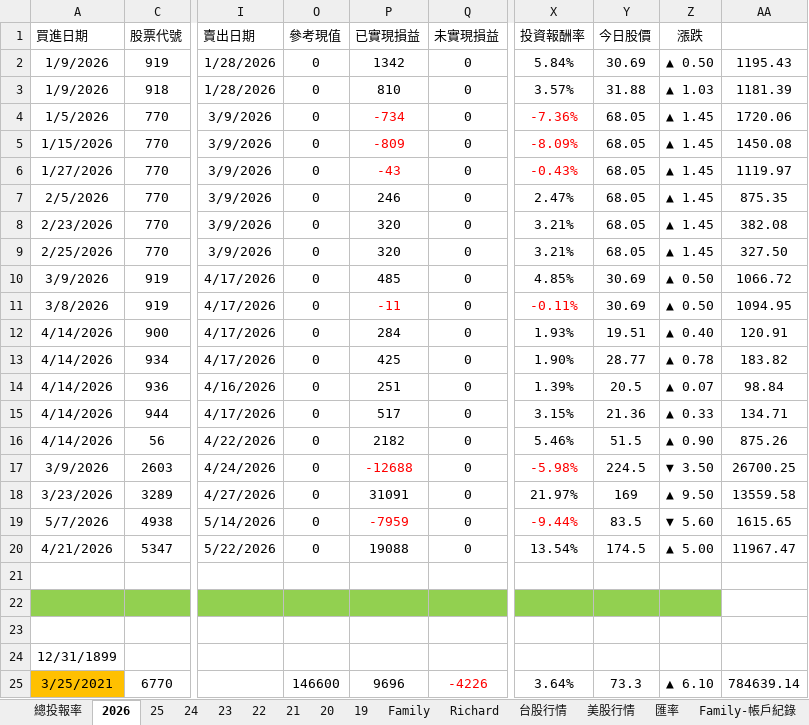
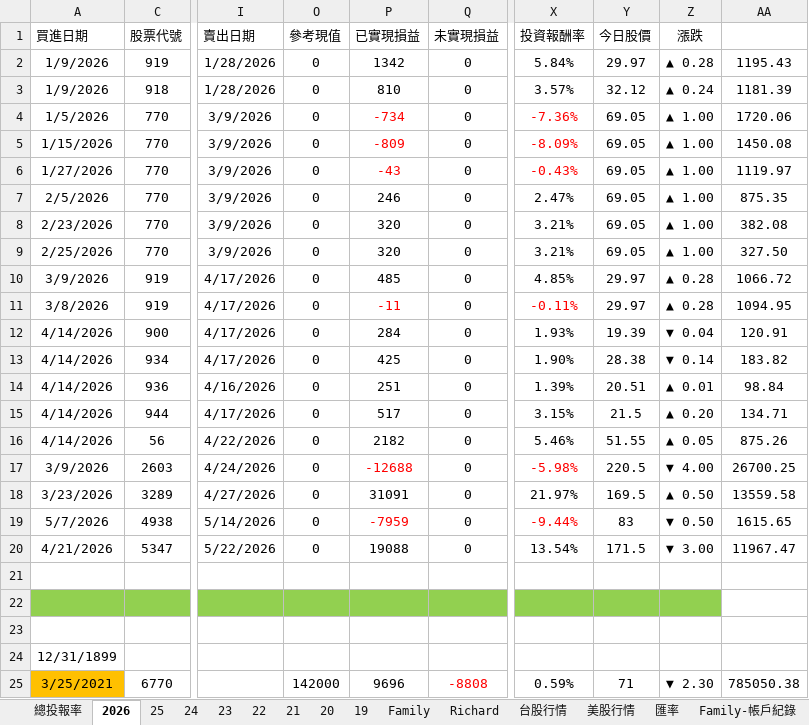
Before and after one commit to even182/family-streamlit-dashboard, an Excel workbook: data/family_data.xlsx, sheet 2026, drawn as a sheet; only a part is shown, gaps mark what is left out; values as stored, in another font and other column widths than the file's, no borders; conditional formats not drawn; the diff covers the shown part only; the diff names each change by its address in the sheet, - before the commit and + after, or states it on an @@ line.

```diff
--- a/data/family_data.xlsx (sheet 2026)
+++ b/data/family_data.xlsx (sheet 2026)
-Y2 (今日股價): 30.69
+Y2 (今日股價): 29.97
-Z2 (漲跌): ▲ 0.50
+Z2 (漲跌): ▲ 0.28
-Y3 (今日股價): 31.88
+Y3 (今日股價): 32.12
-Z3 (漲跌): ▲ 1.03
+Z3 (漲跌): ▲ 0.24
-Y4:Y9 (今日股價): 68.05
+Y4:Y9 (今日股價): 69.05
-Z4:Z9 (漲跌): ▲ 1.45
+Z4:Z9 (漲跌): ▲ 1.00
-Y10:Y11 (今日股價): 30.69
+Y10:Y11 (今日股價): 29.97
-Z10:Z11 (漲跌): ▲ 0.50
+Z10:Z11 (漲跌): ▲ 0.28
-Y12 (今日股價): 19.51
+Y12 (今日股價): 19.39
-Z12 (漲跌): ▲ 0.40
+Z12 (漲跌): ▼ 0.04
-Y13 (今日股價): 28.77
+Y13 (今日股價): 28.38
-Z13 (漲跌): ▲ 0.78
+Z13 (漲跌): ▼ 0.14
-Y14 (今日股價): 20.5
+Y14 (今日股價): 20.51
-Z14 (漲跌): ▲ 0.07
+Z14 (漲跌): ▲ 0.01
-Y15 (今日股價): 21.36
+Y15 (今日股價): 21.5
-Z15 (漲跌): ▲ 0.33
+Z15 (漲跌): ▲ 0.20
-Y16 (今日股價): 51.5
+Y16 (今日股價): 51.55
-Z16 (漲跌): ▲ 0.90
+Z16 (漲跌): ▲ 0.05
-Y17 (今日股價): 224.5
+Y17 (今日股價): 220.5
-Z17 (漲跌): ▼ 3.50
+Z17 (漲跌): ▼ 4.00
-Y18 (今日股價): 169
+Y18 (今日股價): 169.5
-Z18 (漲跌): ▲ 9.50
+Z18 (漲跌): ▲ 0.50
-Y19 (今日股價): 83.5
+Y19 (今日股價): 83
-Z19 (漲跌): ▼ 5.60
+Z19 (漲跌): ▼ 0.50
-Y20 (今日股價): 174.5
+Y20 (今日股價): 171.5
-Z20 (漲跌): ▲ 5.00
+Z20 (漲跌): ▼ 3.00
-O25 (參考現值): 146600
+O25 (參考現值): 142000
-Q25 (未實現損益): -4226
+Q25 (未實現損益): -8808
-X25 (投資報酬率): 3.64%
+X25 (投資報酬率): 0.59%
-Y25 (今日股價): 73.3
+Y25 (今日股價): 71
-Z25 (漲跌): ▲ 6.10
+Z25 (漲跌): ▼ 2.30
-AA25: 784639.14
+AA25: 785050.38
```
Also changed, not shown: 248 edited cells elsewhere in this sheet, sheet 台股行情, sheet Family, sheet Richard, sheet 21, sheet 25, sheet 24, 5 more sheets, hidden cells, charts or pictures.
